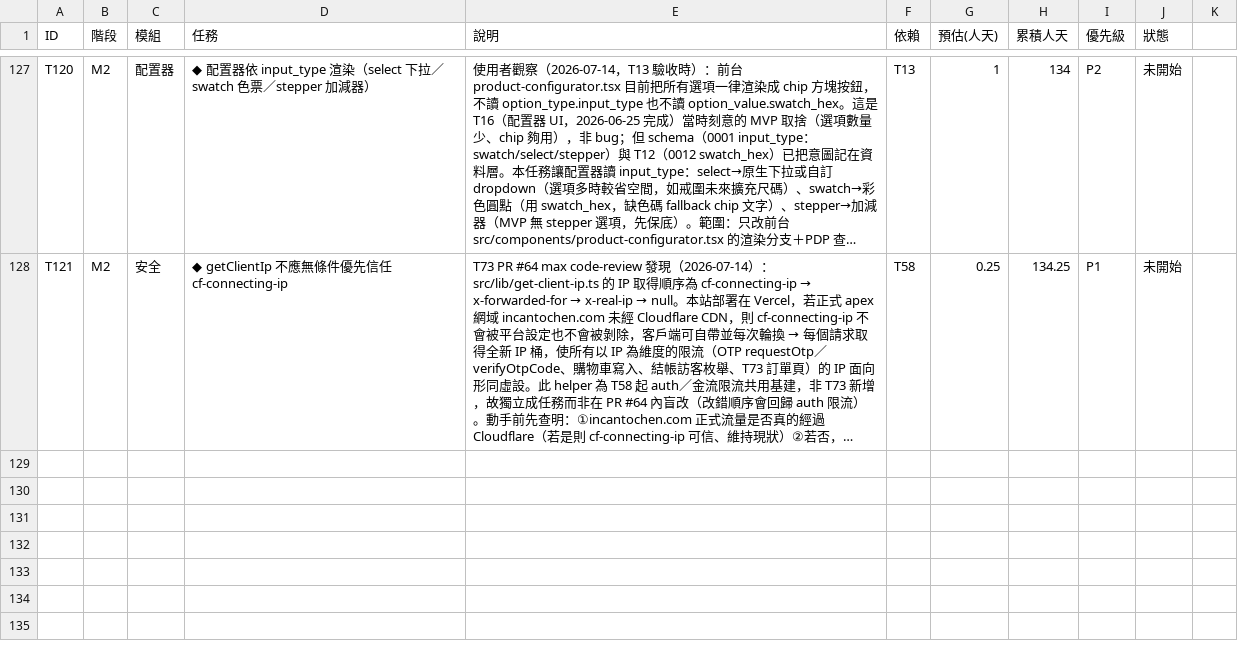
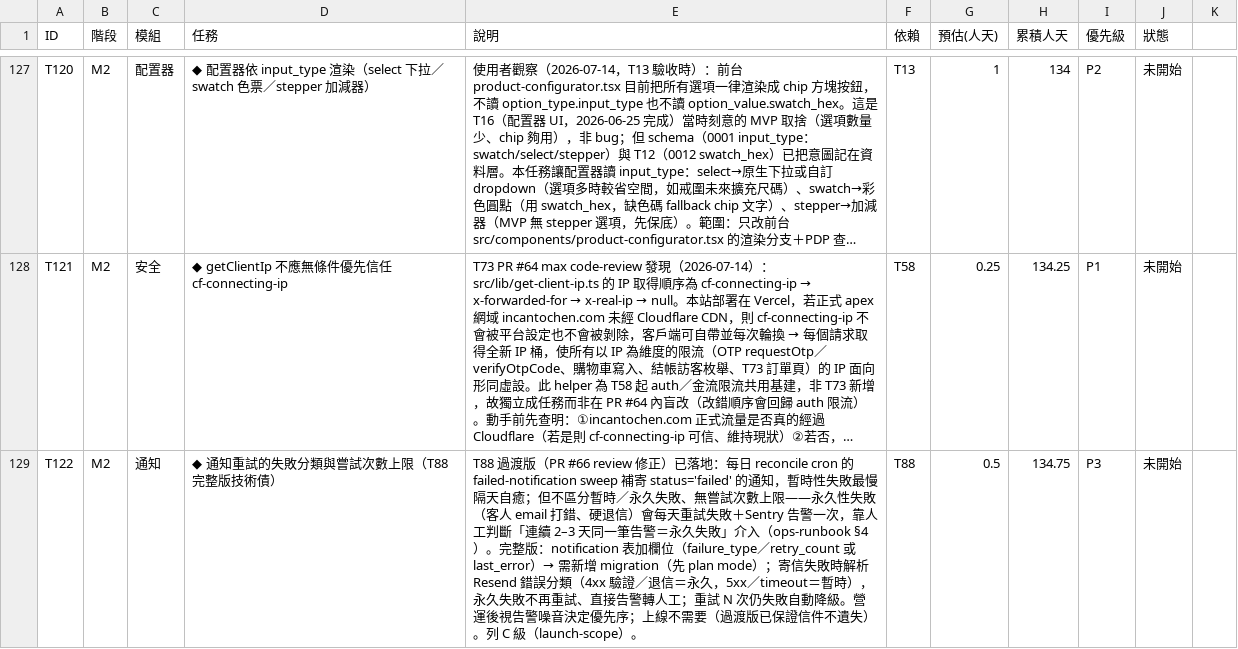
Before and after one commit to incantochen/incantochen, a CSV file: docs/tasks.csv, drawn as a sheet; only a part is shown, gaps mark what is left out; long unchanged cells end in …; the diff names each change by its address in the sheet, - before the commit and + after, or states it on an @@ line.

```diff
--- a/docs/tasks.csv
+++ b/docs/tasks.csv
+row 129: T122 | M2 | 通知 | ◆ 通知重試的失敗分類與嘗試次數上限（T88 完整版技術債） | T88 過渡版（PR #66 review 修正）已落地：每日 reconcile cron 的 failed-notification sweep 補寄 status='failed' 的通知，暫時性失敗最慢隔天自癒；但不區分暫時／永久失敗、無嘗試次數上限——永久性失敗（客人 email 打錯、硬退信）會每天重試失敗＋Sentry 告警一次，靠人工判斷「連續 2–3 天同一筆告警＝永久失敗」介入（ops-runbook §4）。完整版：notification 表加欄位（failure_type／retry_count 或 last_error）→ 需新增 migration（先 plan mode）；寄信失敗時解析 Resend 錯誤分類（4xx 驗證／退信＝永久，5xx／timeout＝暫時），永久失敗不再重試、直接告警轉人工；重試 N 次仍失敗自動降級。營運後視告警噪音決定優先序；上線不需要（過渡版已保證信件不遺失）。列 C 級（launch-scope）。 | T88 | 0.5 | 134.75 | P3 | 未開始
```
Also changed, not shown: 15 other files.
